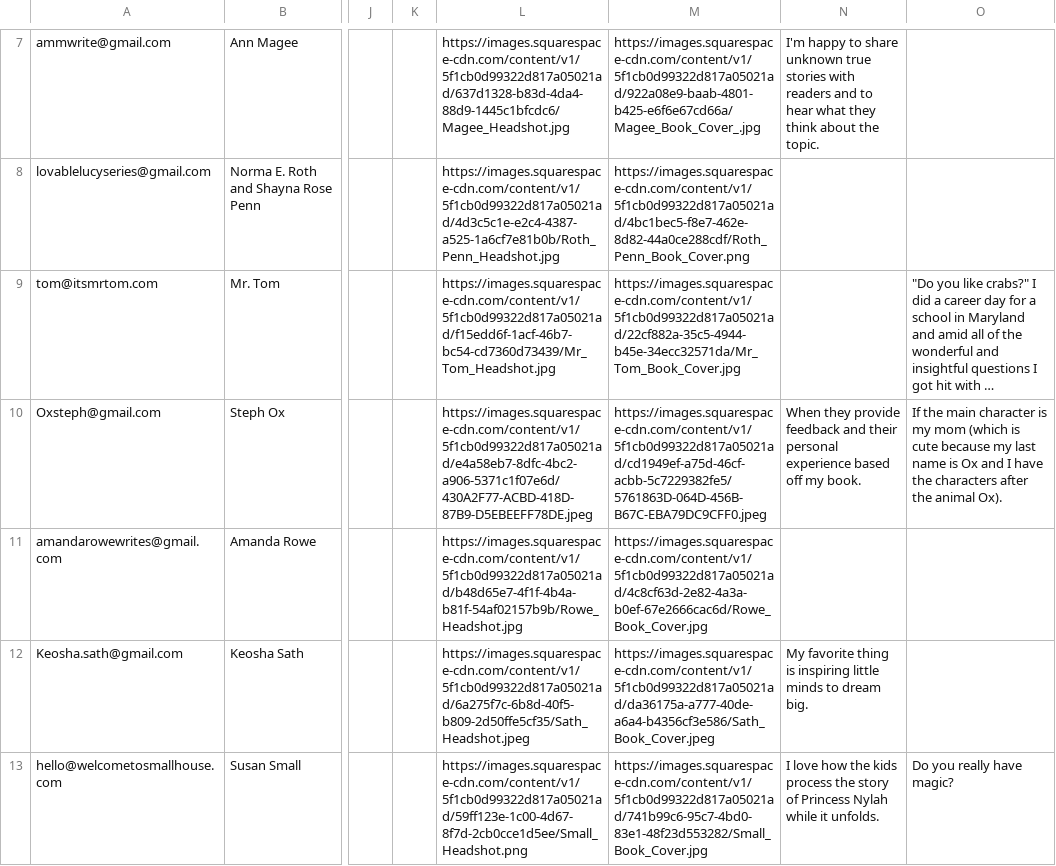
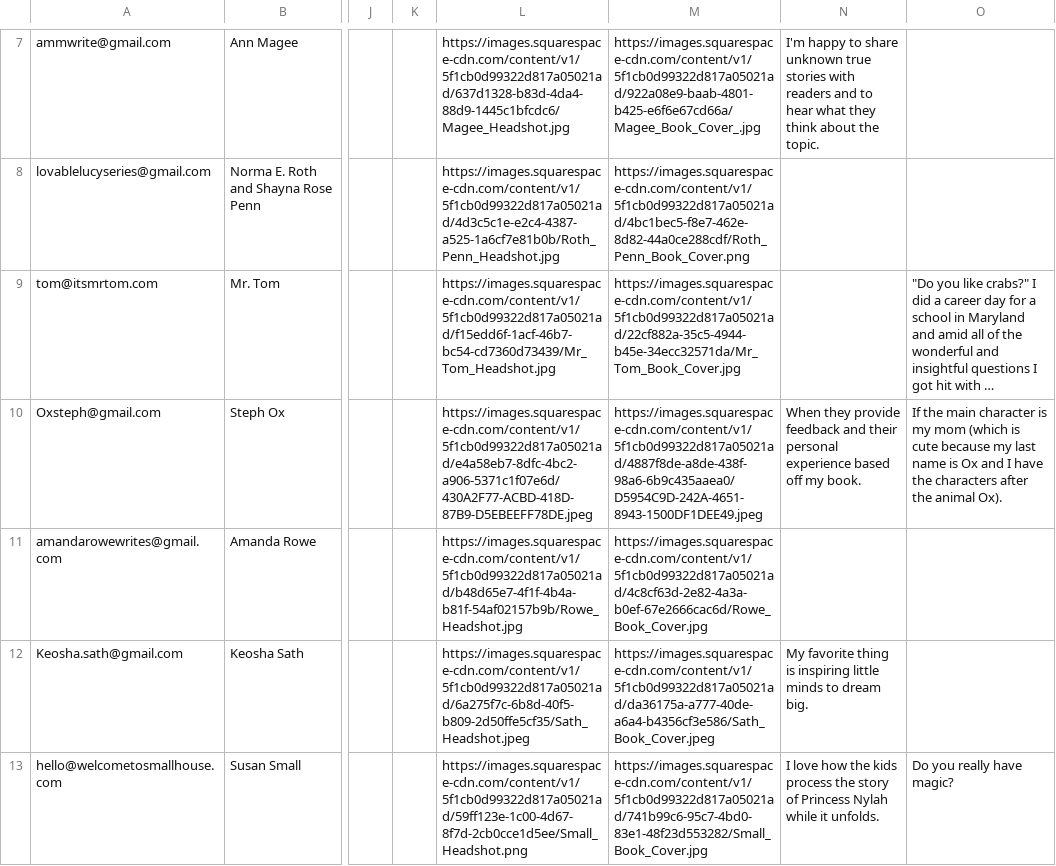
Before and after one commit to primaryobjects/squarespace, a CSV file: data/child.csv, drawn as a sheet; only a part is shown, gaps mark what is left out; long unchanged cells end in …; the diff names each change by its address in the sheet, - before the commit and + after, or states it on an @@ line.

Commit message:
Updated child csv.

```diff
--- a/data/child.csv
+++ b/data/child.csv
-M10: https://images.squarespace-cdn.com/content/v1/5f1cb0d99322d817a05021ad/cd1949ef-a75d-46cf-acbb-5c7229382fe5/5761863D-064D-456B-B67C-EBA79DC9CFF0.jpeg
+M10: https://images.squarespace-cdn.com/content/v1/5f1cb0d99322d817a05021ad/4887f8de-a8de-438f-98a6-6b9c435aaea0/D5954C9D-242A-4651-8943-1500DF1DEE49.jpeg
```
